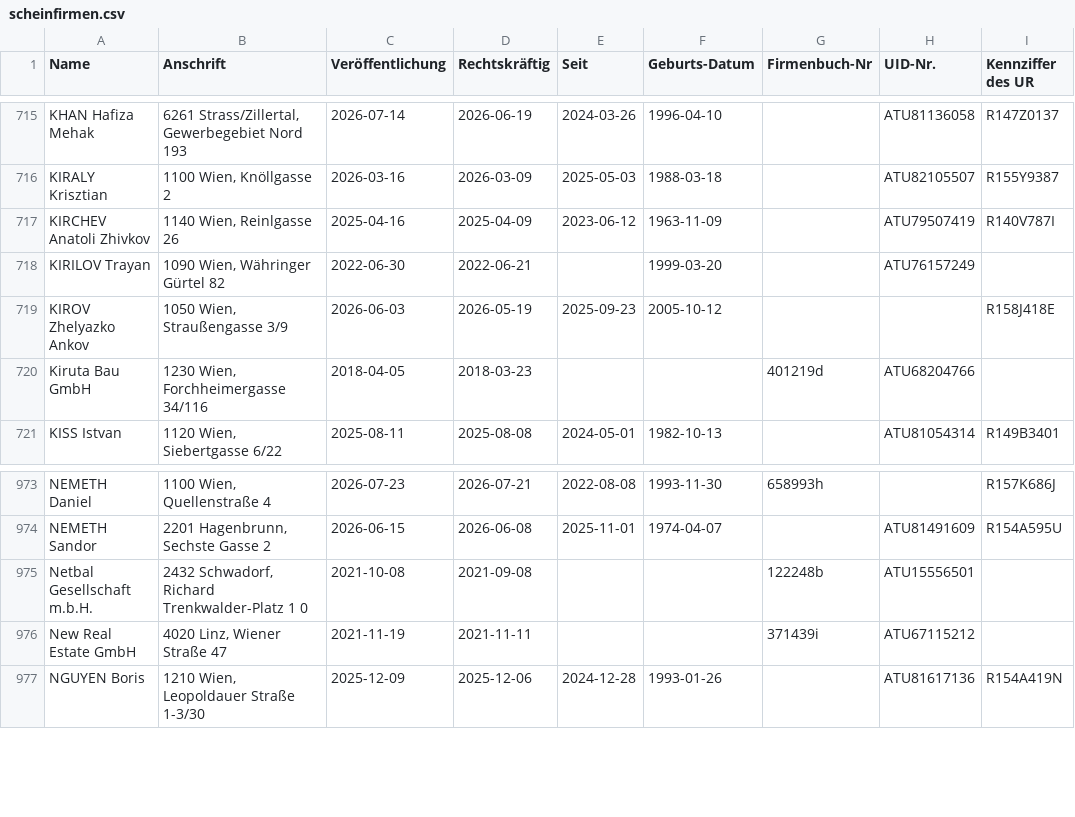
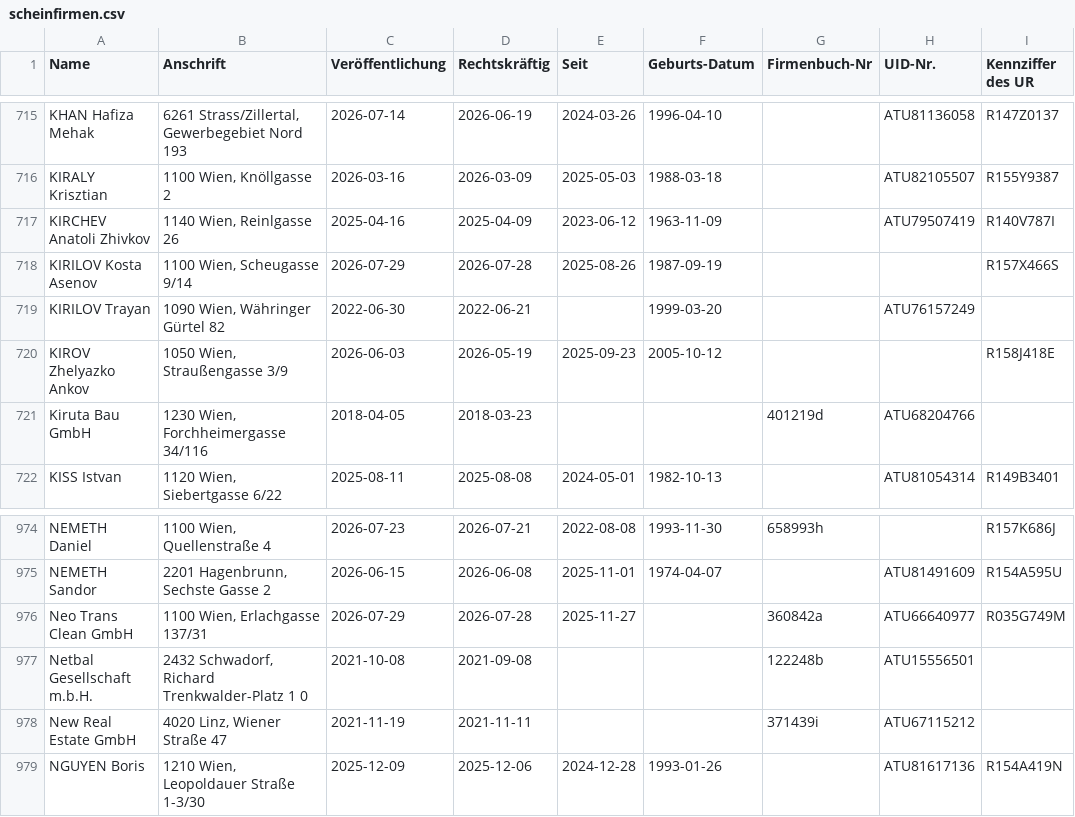
Before and after one commit to arjoma/scheinfirmen-at, a CSV file: data/scheinfirmen.csv, drawn as a sheet; only a part is shown, gaps mark what is left out; the diff names each change by its address in the sheet, - before the commit and + after, or states it on an @@ line.

```diff
--- a/data/scheinfirmen.csv
+++ b/data/scheinfirmen.csv
+row 718: KIRILOV Kosta Asenov | 1100 Wien, Scheugasse 9/14 | 2026-07-29 | 2026-07-28 | 2025-08-26 | 1987-09-19 |  |  | R157X466S
+row 976: Neo Trans Clean GmbH | 1100 Wien, Erlachgasse 137/31 | 2026-07-29 | 2026-07-28 | 2025-11-27 |  | 360842a | ATU66640977 | R035G749M
```
Also changed, not shown: 3 other files.
